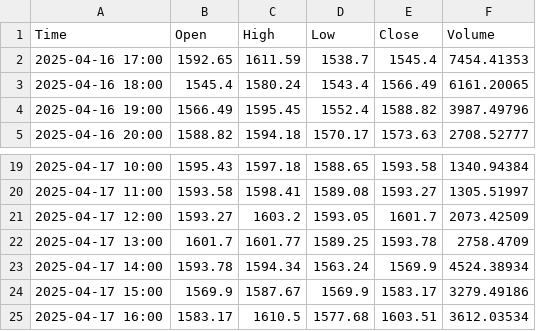
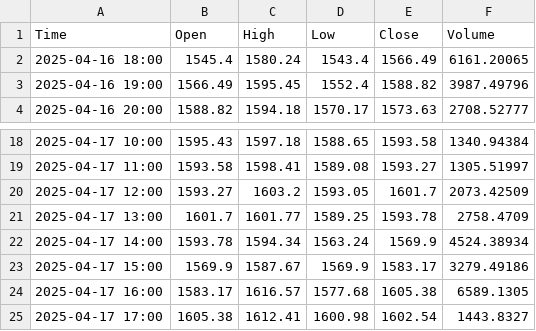
Before and after one commit to CalvinSkunnies/playground, a CSV file: ETHUSDT_60m_klines.csv, drawn as a sheet; only a part is shown, gaps mark what is left out.

```diff
--- a/ETHUSDT_60m_klines.csv
+++ b/ETHUSDT_60m_klines.csv
@@ -1,3 +1,2 @@
 Time,Open,High,Low,Close,Volume
-2025-04-16 17:00,1592.65,1611.59,1538.7,1545.4,7454.41353
 2025-04-16 18:00,1545.4,1580.24,1543.4,1566.49,6161.20065
@@ -24,2 +23,3 @@ Time,Open,High,Low,Close,Volume
 2025-04-17 15:00,1569.9,1587.67,1569.9,1583.17,3279.49186
-2025-04-17 16:00,1583.17,1610.5,1577.68,1603.51,3612.03534
+2025-04-17 16:00,1583.17,1616.57,1577.68,1605.38,6589.1305
+2025-04-17 17:00,1605.38,1612.41,1600.98,1602.54,1443.8327
```
